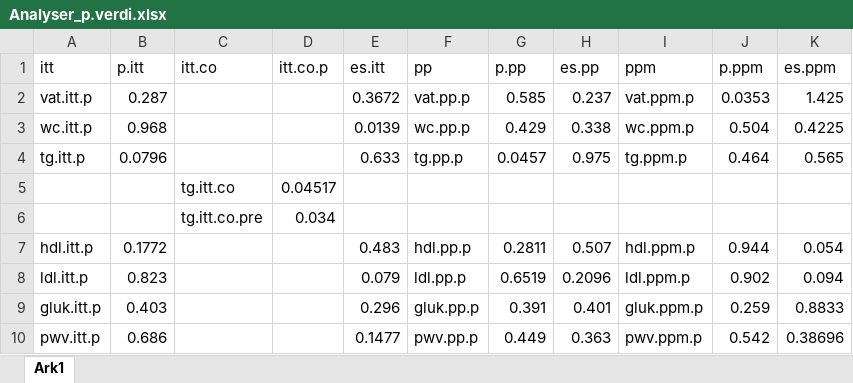
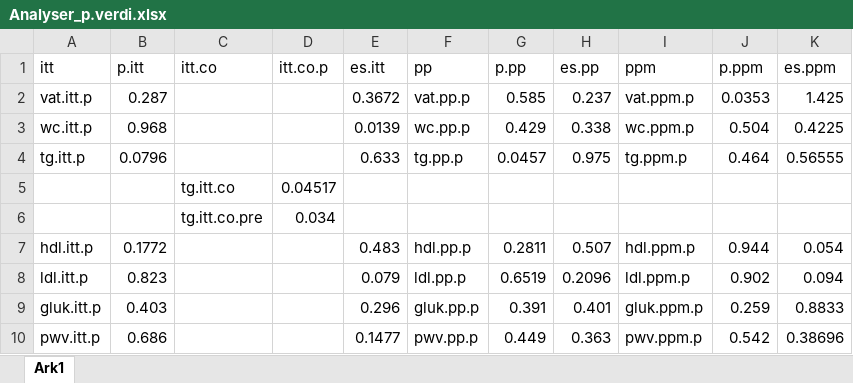
Before and after one commit to PernilleBr/Masteroppgave, an Excel workbook: Gjeldene_analyser/Analyser_p.verdi.xlsx, sheet Ark1, drawn as a sheet; values as stored, in another font and other column widths than the file's, no borders; the diff names each change by its address in the sheet, - before the commit and + after, or states it on an @@ line.

```diff
--- a/Gjeldene_analyser/Analyser_p.verdi.xlsx (sheet Ark1)
+++ b/Gjeldene_analyser/Analyser_p.verdi.xlsx (sheet Ark1)
-K4 (es.ppm): 0.565
+K4 (es.ppm): 0.56555
```
Also changed, not shown: 2 other files.
